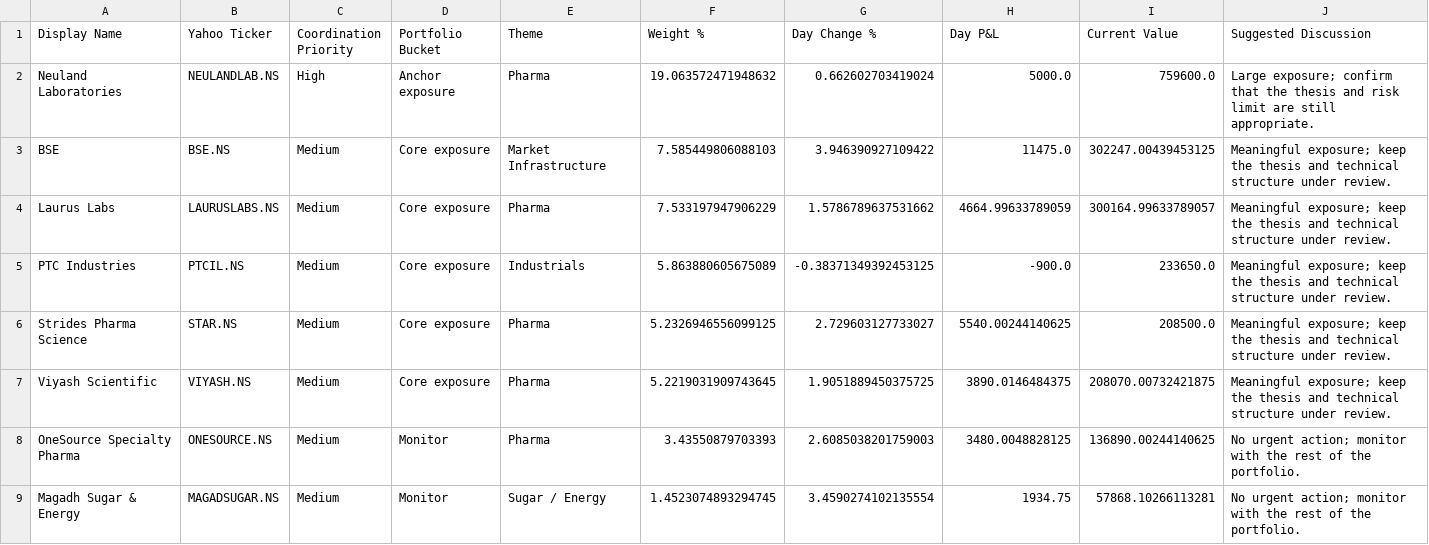
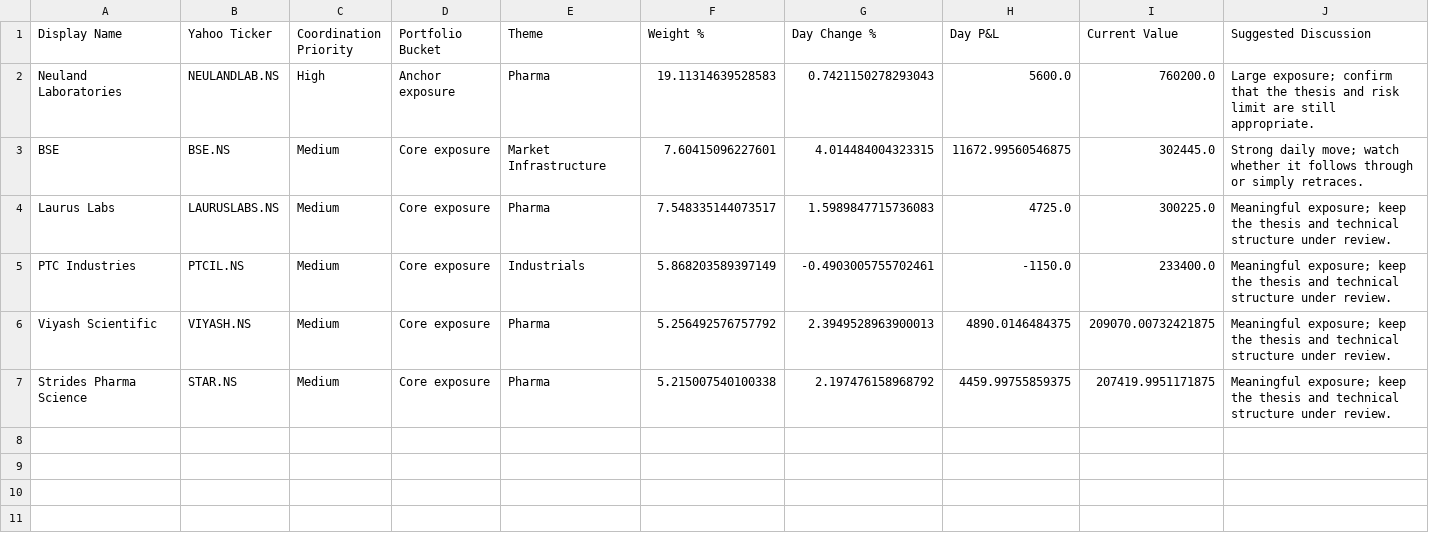
Before and after one commit to hvj7p7shkv-hub/vikram-portfolio-dashboard, a CSV file: data/action_queue.csv, drawn as a sheet.

```diff
--- a/data/action_queue.csv
+++ b/data/action_queue.csv
@@ -1,9 +1,7 @@
 Display Name,Yahoo Ticker,Coordination Priority,Portfolio Bucket,Theme,Weight %,Day Change %,Day P&L,Current Value,Suggested Discussion
-Neuland Laboratories,NEULANDLAB.NS,High,Anchor exposure,Pharma,19.063572471948632,0.662602703419024,5000.0,759600.0,Large exposure; confirm that the thesis and risk limit are still appropriate.
-BSE,BSE.NS,Medium,Core exposure,Market Infrastructure,7.585449806088103,3.946390927109422,11475.0,302247.00439453125,Meaningful exposure; keep the thesis and technical structure under review.
-Laurus Labs,LAURUSLABS.NS,Medium,Core exposure,Pharma,7.533197947906229,1.5786789637531662,4664.99633789059,300164.99633789057,Meaningful exposure; keep the thesis and technical structure under review.
-PTC Industries,PTCIL.NS,Medium,Core exposure,Industrials,5.863880605675089,-0.38371349392453125,-900.0,233650.0,Meaningful exposure; keep the thesis and technical structure under review.
-Strides Pharma Science,STAR.NS,Medium,Core exposure,Pharma,5.2326946556099125,2.729603127733027,5540.00244140625,208500.0,Meaningful exposure; keep the thesis and technical structure under review.
-Viyash Scientific,VIYASH.NS,Medium,Core exposure,Pharma,5.2219031909743645,1.9051889450375725,3890.0146484375,208070.00732421875,Meaningful exposure; keep the thesis and technical structure under review.
-OneSource Specialty Pharma,ONESOURCE.NS,Medium,Monitor,Pharma,3.43550879703393,2.6085038201759003,3480.0048828125,136890.00244140625,No urgent action; monitor with the rest of the portfolio.
-Magadh Sugar & Energy,MAGADSUGAR.NS,Medium,Monitor,Sugar / Energy,1.4523074893294745,3.4590274102135554,1934.75,57868.10266113281,No urgent action; monitor with the rest of the portfolio.
+Neuland Laboratories,NEULANDLAB.NS,High,Anchor exposure,Pharma,19.11314639528583,0.7421150278293043,5600.0,760200.0,Large exposure; confirm that the thesis and risk limit are still appropriate.
+BSE,BSE.NS,Medium,Core exposure,Market Infrastructure,7.60415096227601,4.014484004323315,11672.99560546875,302445.0,Strong daily move; watch whether it follows through or simply retraces.
+Laurus Labs,LAURUSLABS.NS,Medium,Core exposure,Pharma,7.548335144073517,1.5989847715736083,4725.0,300225.0,Meaningful exposure; keep the thesis and technical structure under review.
+PTC Industries,PTCIL.NS,Medium,Core exposure,Industrials,5.868203589397149,-0.4903005755702461,-1150.0,233400.0,Meaningful exposure; keep the thesis and technical structure under review.
+Viyash Scientific,VIYASH.NS,Medium,Core exposure,Pharma,5.256492576757792,2.3949528963900013,4890.0146484375,209070.00732421875,Meaningful exposure; keep the thesis and technical structure under review.
+Strides Pharma Science,STAR.NS,Medium,Core exposure,Pharma,5.215007540100338,2.197476158968792,4459.99755859375,207419.9951171875,Meaningful exposure; keep the thesis and technical structure under review.
```
Also changed, not shown: data/holdings.csv, 1 other file.
